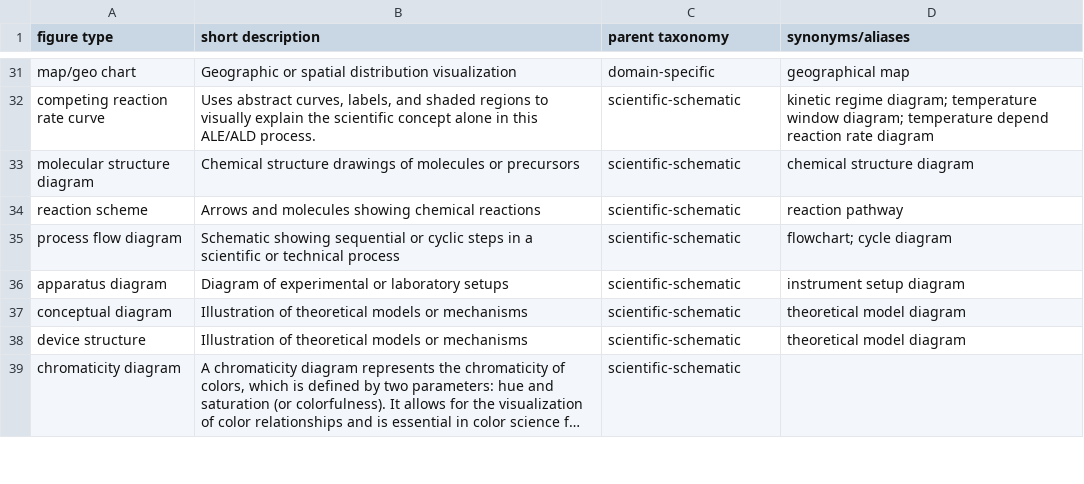
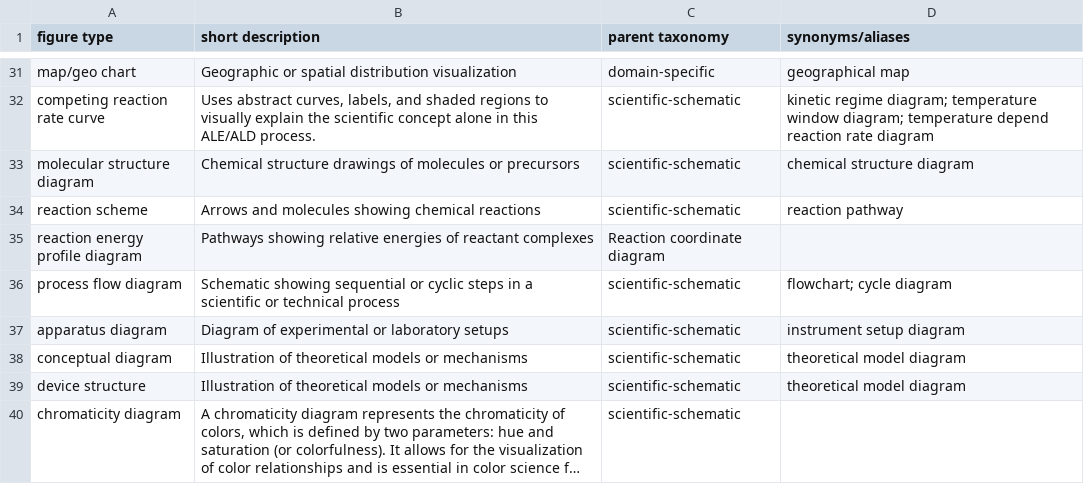
Before and after one commit to sciknoworg/ALD-E-ImageMiner, a TSV file: figure_taxonomy.tsv, drawn as a sheet; only a part is shown, gaps mark what is left out; long unchanged cells end in ….

Commit message:
Adding a new figure to the taxonomy.

```diff
--- a/figure_taxonomy.tsv
+++ b/figure_taxonomy.tsv
@@ -34,2 +34,3 @@ molecular structure diagram	Chemical structure drawings of molecules or precurso
 reaction scheme	Arrows and molecules showing chemical reactions	scientific-schematic	reaction pathway
+reaction energy profile diagram	Pathways showing relative energies of reactant complexes	Reaction coordinate diagram
 process flow diagram	Schematic showing sequential or cyclic steps in a scientific or technical process	scientific-schematic	flowchart; cycle diagram
```
Also changed, not shown: 1 other file.
